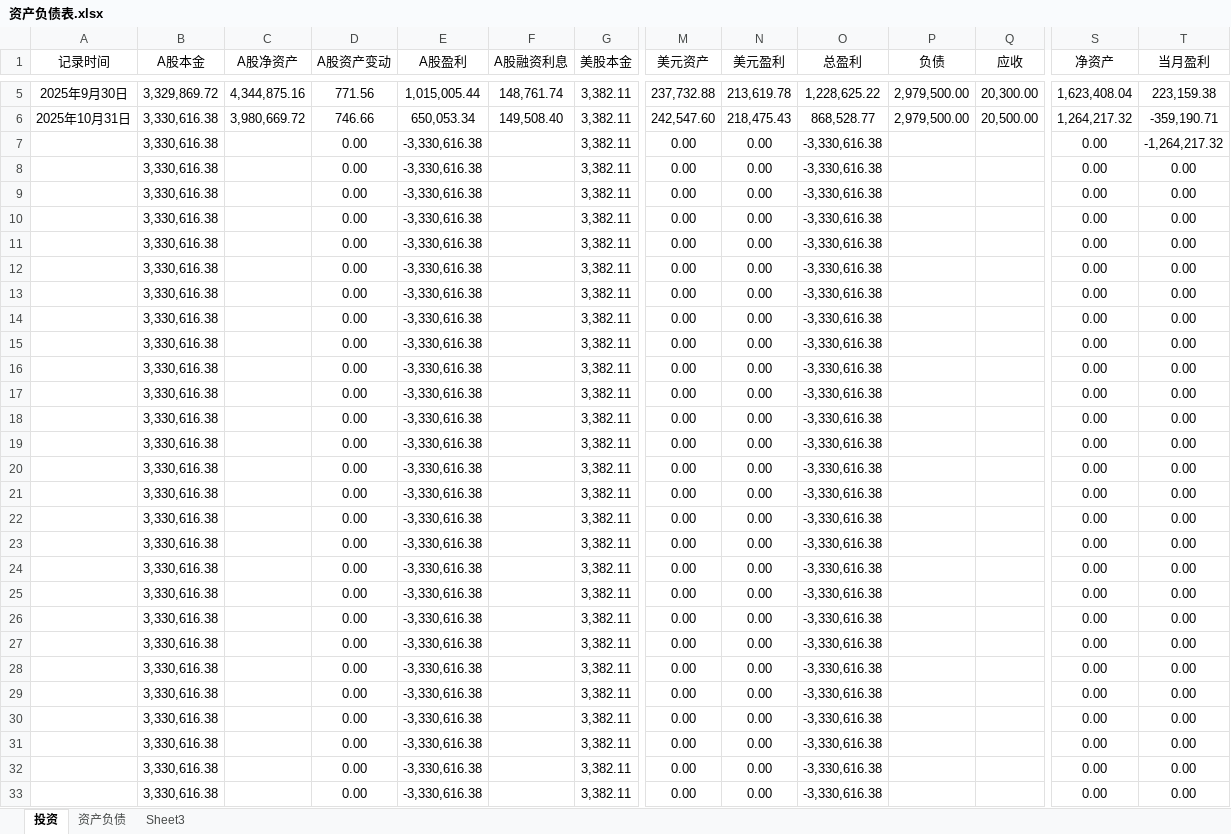
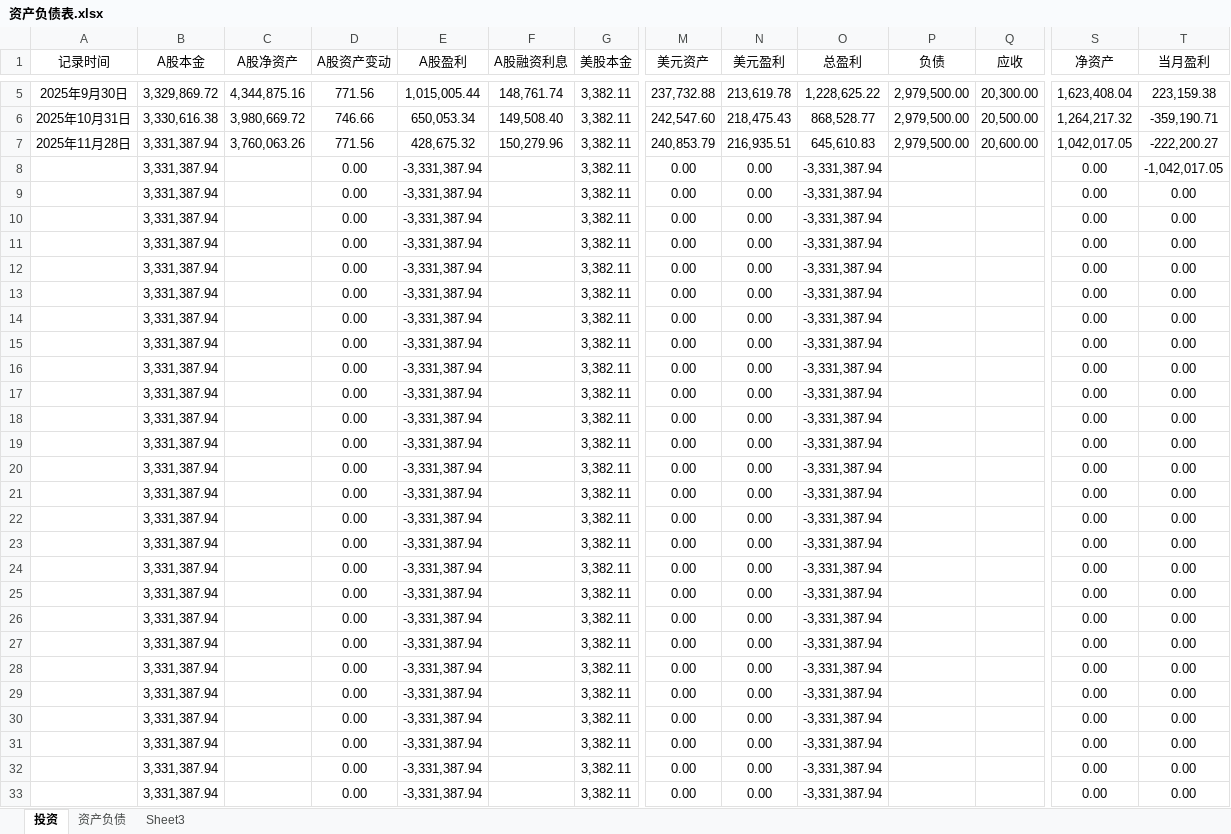
Before and after one commit to 873459621/FFMPEG, an Excel workbook: 资产负债表.xlsx, sheet 投资, drawn as a sheet; only a part is shown, gaps mark what is left out; values as stored, in another font and other column widths than the file's, no borders; removed rows and columns are numbered as before the commit, all else as after; rows hold the shown columns only; the diff covers the shown part only; the diff names each change by its address in the sheet, - before the commit and + after, or states it on an @@ line.

```diff
--- a/资产负债表.xlsx (sheet 投资)
+++ b/资产负债表.xlsx (sheet 投资)
-row 7:  | 3,330,616.38 |  | 0.00 | -3,330,616.38 |  | 3,382.11 | 0.00 | 0.00 | -3,330,616.38 |  |  | 0.00 | -1,264,217.32
+row 7: 2025年11月28日 | 3,331,387.94 | 3,760,063.26 | 771.56 | 428,675.32 | 150,279.96 | 3,382.11 | 240,853.79 | 216,935.51 | 645,610.83 | 2,979,500.00 | 20,600.00 | 1,042,017.05 | -222,200.27
-B8:B33 (A股本金): 3,330,616.38
+B8:B33 (A股本金): 3,331,387.94
-E8:E33 (A股盈利): -3,330,616.38
+E8:E33 (A股盈利): -3,331,387.94
-O8:O33 (总盈利): -3,330,616.38
+O8:O33 (总盈利): -3,331,387.94
-T8 (当月盈利): 0.00
+T8 (当月盈利): -1,042,017.05
```
Also changed, not shown: 33 edited cells elsewhere in this sheet, 1 other file.
